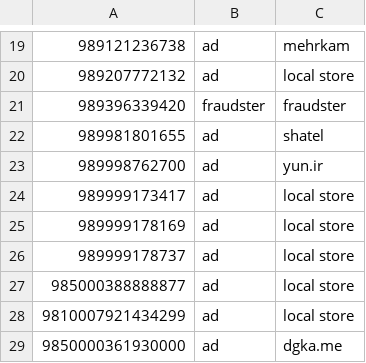
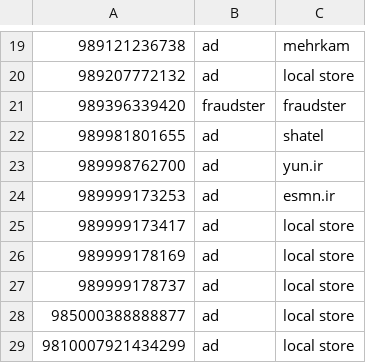
Before and after one commit to KambizMoradi/Iran_Spammer_Phone_Numbers, a CSV file: sms.csv, drawn as a sheet; only a part is shown, gaps mark what is left out; the shorter side is filled out with more unchanged rows.

Commit message:
ad esmn.ir

```diff
--- a/sms.csv
+++ b/sms.csv
@@ -23,2 +23,3 @@
 989998762700,ad,yun.ir
+989999173253,ad,esmn.ir
 989999173417,ad,local store
```
